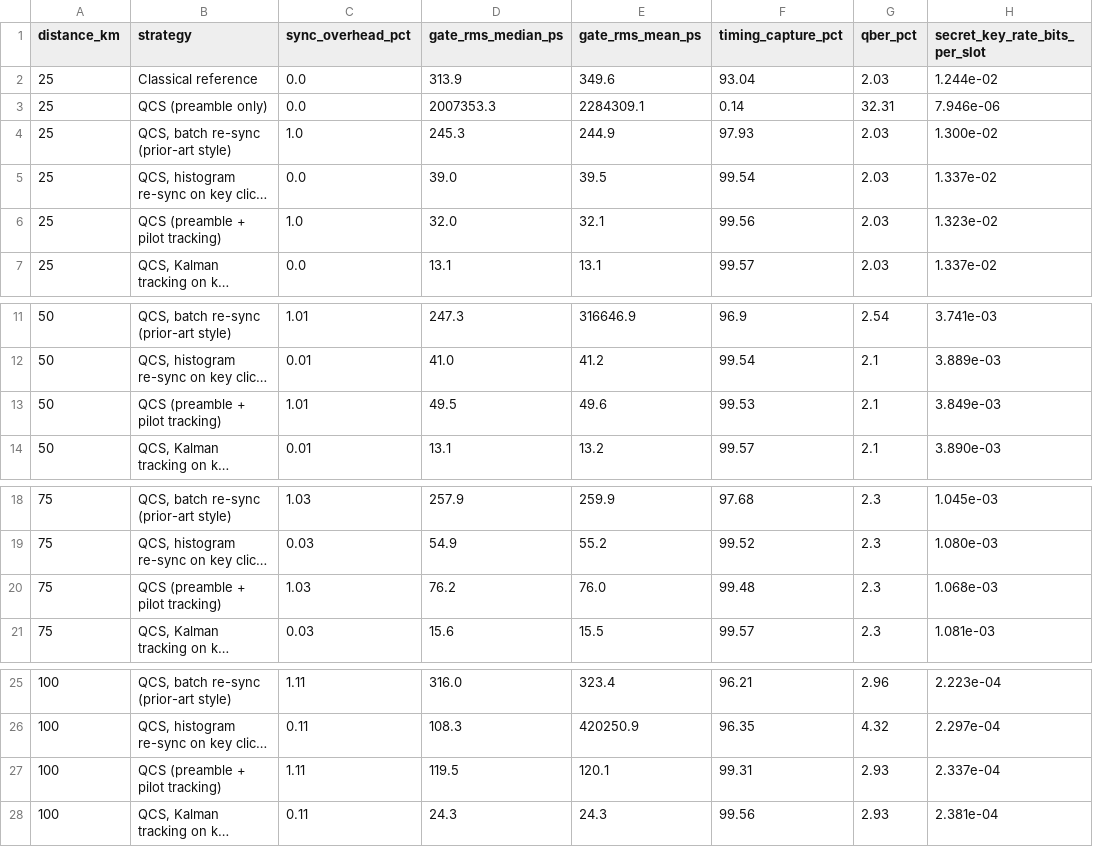
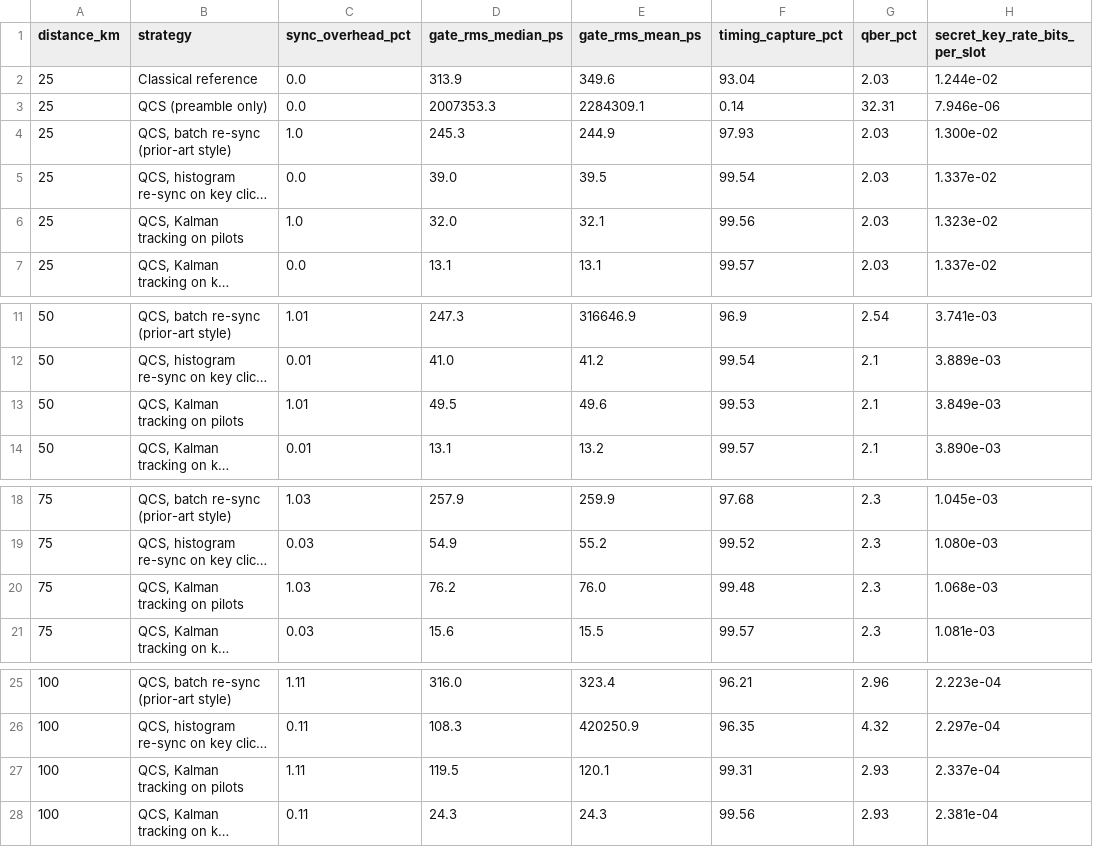
Before and after one commit to harshithreddy922/quantum, a CSV file: research_outputs/table_operating_points.csv, drawn as a sheet; only a part is shown, gaps mark what is left out; long unchanged cells end in …; the diff names each change by its address in the sheet, - before the commit and + after, or states it on an @@ line.

```diff
--- a/research_outputs/table_operating_points.csv
+++ b/research_outputs/table_operating_points.csv
-B6 (strategy): QCS (preamble + pilot tracking)
+B6 (strategy): QCS, Kalman tracking on pilots
-B13 (strategy): QCS (preamble + pilot tracking)
+B13 (strategy): QCS, Kalman tracking on pilots
-B20 (strategy): QCS (preamble + pilot tracking)
+B20 (strategy): QCS, Kalman tracking on pilots
-B27 (strategy): QCS (preamble + pilot tracking)
+B27 (strategy): QCS, Kalman tracking on pilots
```
Also changed, not shown: 26 other files.
